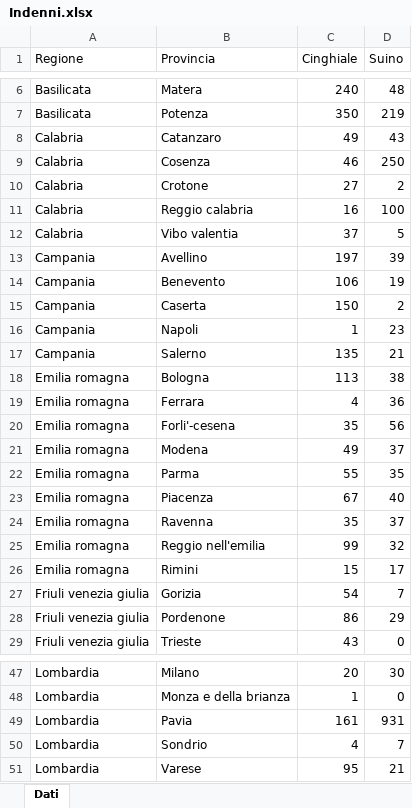
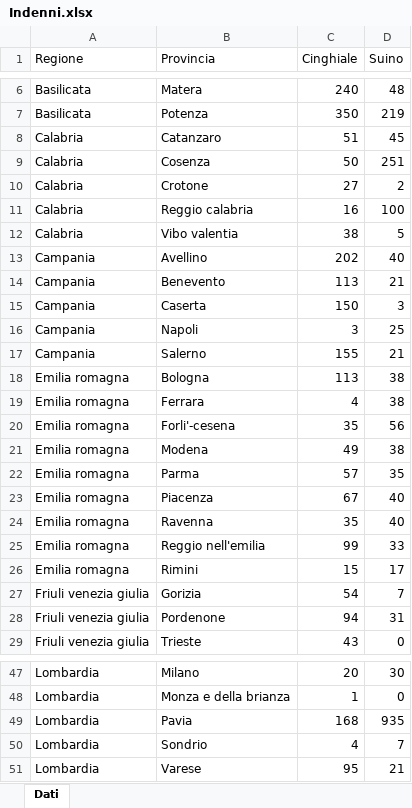
Before and after one commit to IZSAM-StatGIS/ReportPSA, an Excel workbook: Download/Indenni.xlsx, sheet Dati, drawn as a sheet; only a part is shown, gaps mark what is left out; values as stored, in another font and other column widths than the file's, no borders; the diff covers the shown part only; the diff names each change by its address in the sheet, - before the commit and + after, or states it on an @@ line.

```diff
--- a/Download/Indenni.xlsx (sheet Dati)
+++ b/Download/Indenni.xlsx (sheet Dati)
-C8 (Cinghiale): 49
+C8 (Cinghiale): 51
-D8 (Suino): 43
+D8 (Suino): 45
-C9 (Cinghiale): 46
+C9 (Cinghiale): 50
-D9 (Suino): 250
+D9 (Suino): 251
-C12 (Cinghiale): 37
+C12 (Cinghiale): 38
-C13 (Cinghiale): 197
+C13 (Cinghiale): 202
-D13 (Suino): 39
+D13 (Suino): 40
-C14 (Cinghiale): 106
+C14 (Cinghiale): 113
-D14 (Suino): 19
+D14 (Suino): 21
-D15 (Suino): 2
+D15 (Suino): 3
-C16 (Cinghiale): 1
+C16 (Cinghiale): 3
-D16 (Suino): 23
+D16 (Suino): 25
-C17 (Cinghiale): 135
+C17 (Cinghiale): 155
-D19 (Suino): 36
+D19 (Suino): 38
-D21 (Suino): 37
+D21 (Suino): 38
-C22 (Cinghiale): 55
+C22 (Cinghiale): 57
-D24 (Suino): 37
+D24 (Suino): 40
-D25 (Suino): 32
+D25 (Suino): 33
-C28 (Cinghiale): 86
+C28 (Cinghiale): 94
-D28 (Suino): 29
+D28 (Suino): 31
-C49 (Cinghiale): 161
+C49 (Cinghiale): 168
-D49 (Suino): 931
+D49 (Suino): 935
```
Also changed, not shown: 16 edited cells elsewhere in this sheet, Download/CasiControlli_ZR.xlsx, Download/Cinghiali_ZR.xlsx, 39 other files.
